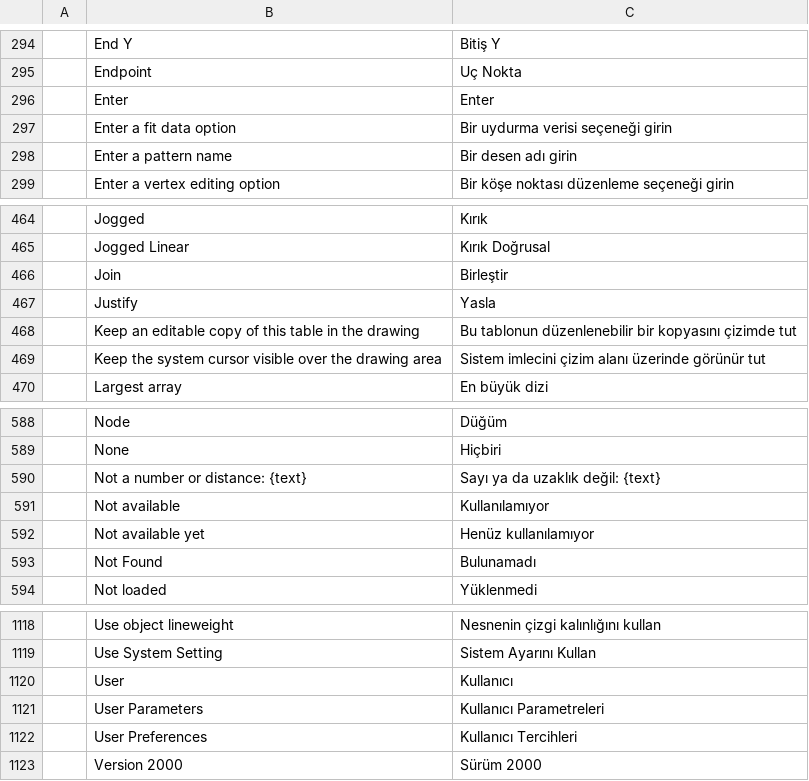
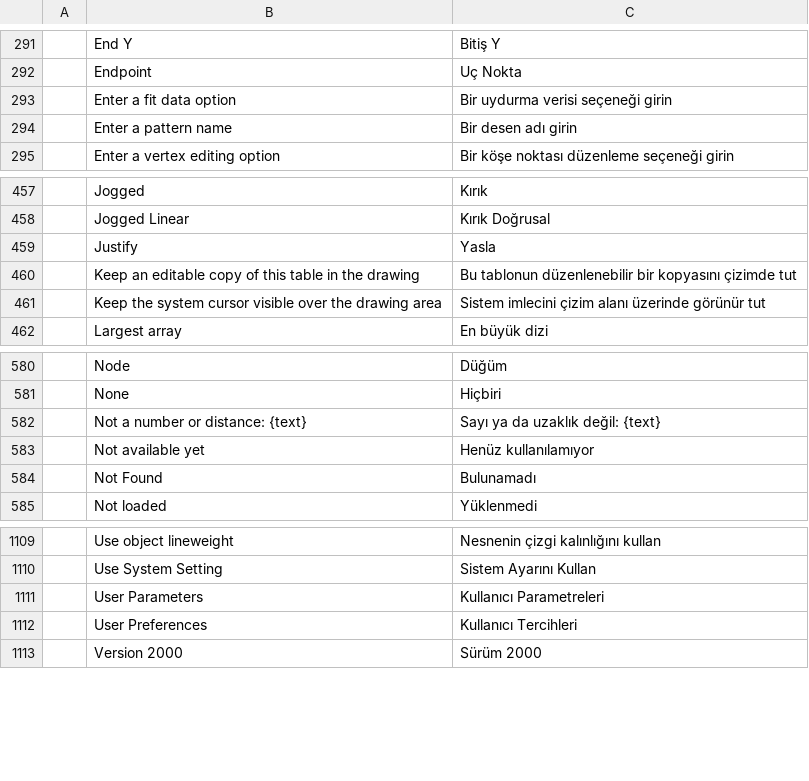
Before and after one commit to erolsavas19/craft-i18n, a TSV file: locales/tr/cadcraft.tsv, drawn as a sheet; only a part is shown, gaps mark what is left out; the diff covers the shown part only; the diff names each change by its address in the sheet, - before the commit and + after, or states it on an @@ line.

```diff
--- a/locales/tr/cadcraft.tsv
+++ b/locales/tr/cadcraft.tsv
-row 296:  | Enter | Enter
-row 466:  | Join | Birleştir
-row 591:  | Not available | Kullanılamıyor
-row 1120:  | User | Kullanıcı
```
Also changed, not shown: 7 removed rows elsewhere in this file, locales/tr/pdfcraft.tsv, locales/tr/photocraft.tsv.
